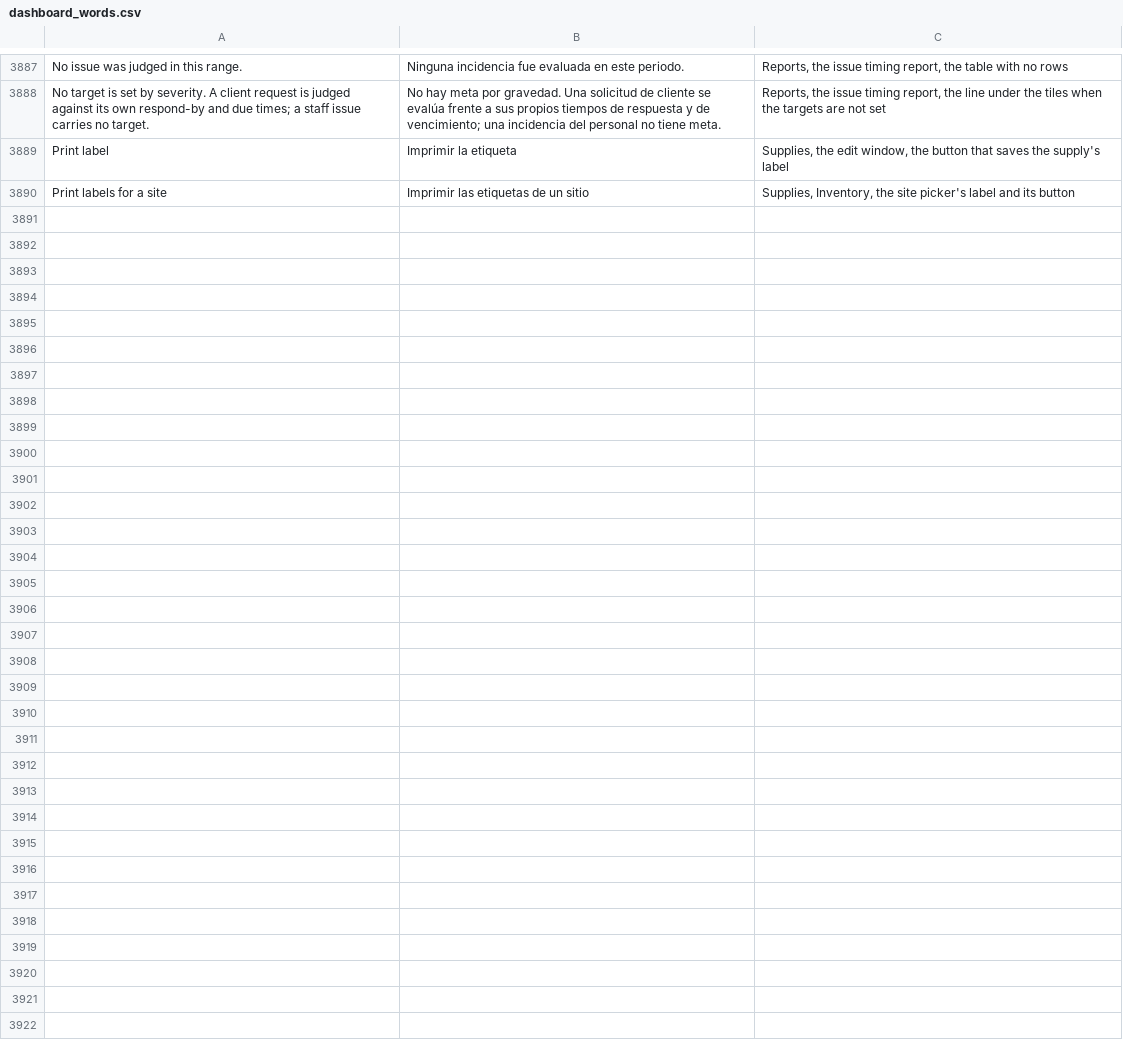
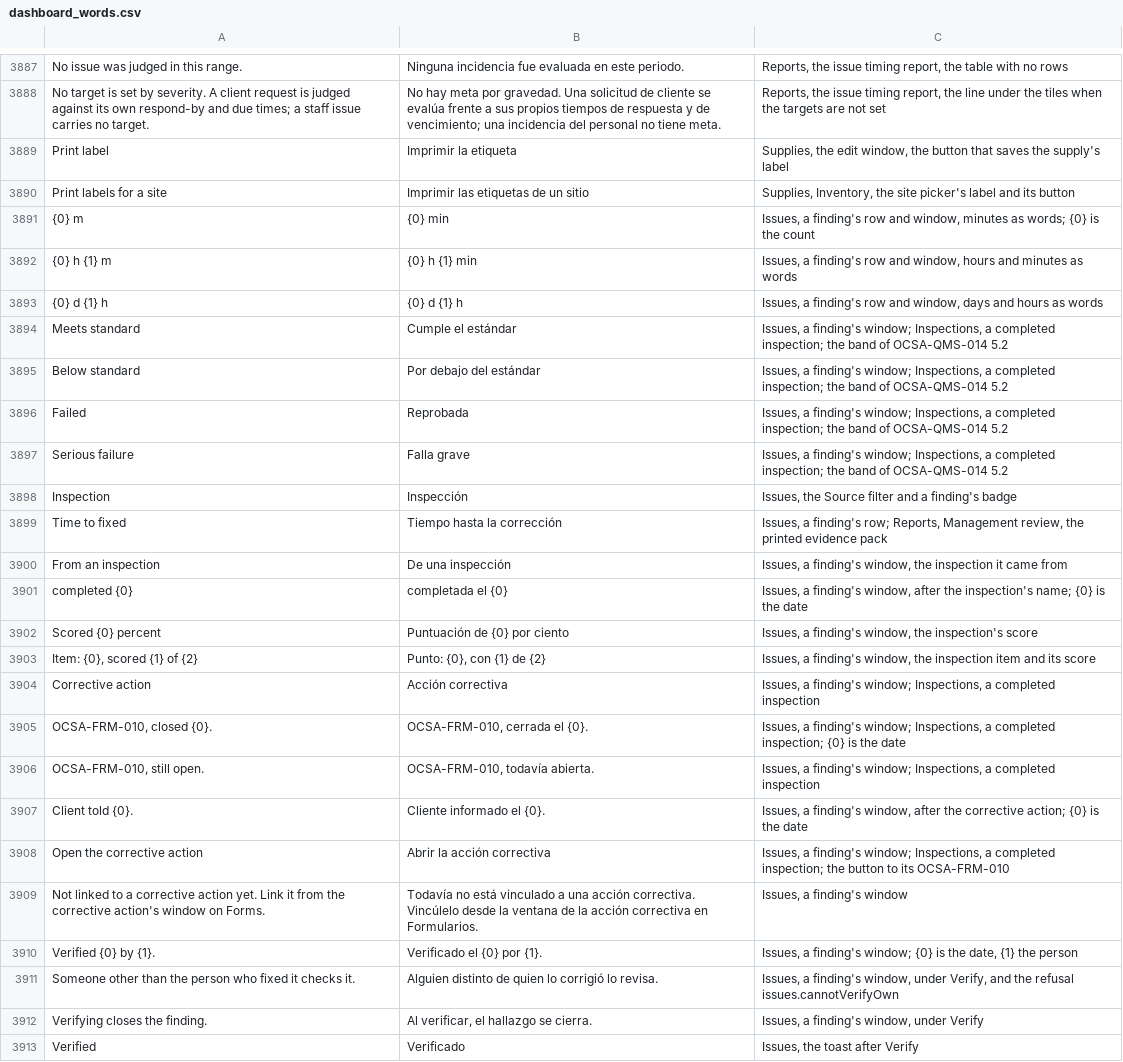
Before and after one commit to isouadda/ocsa-admin-dashboard, a CSV file: translation/dashboard_words.csv, drawn as a sheet; only a part is shown, gaps mark what is left out; the diff names each change by its address in the sheet, - before the commit and + after, or states it on an @@ line.

```diff
--- a/translation/dashboard_words.csv
+++ b/translation/dashboard_words.csv
+row 3891: {0} m | {0} min | Issues, a finding's row and window, minutes as words; {0} is the count
+row 3892: {0} h {1} m | {0} h {1} min | Issues, a finding's row and window, hours and minutes as words
+row 3893: {0} d {1} h | {0} d {1} h | Issues, a finding's row and window, days and hours as words
+row 3894: Meets standard | Cumple el estándar | Issues, a finding's window; Inspections, a completed inspection; the band of OCSA-QMS-014 5.2
+row 3895: Below standard | Por debajo del estándar | Issues, a finding's window; Inspections, a completed inspection; the band of OCSA-QMS-014 5.2
+row 3896: Failed | Reprobada | Issues, a finding's window; Inspections, a completed inspection; the band of OCSA-QMS-014 5.2
+row 3897: Serious failure | Falla grave | Issues, a finding's window; Inspections, a completed inspection; the band of OCSA-QMS-014 5.2
+row 3898: Inspection | Inspección | Issues, the Source filter and a finding's badge
+row 3899: Time to fixed | Tiempo hasta la corrección | Issues, a finding's row; Reports, Management review, the printed evidence pack
+row 3900: From an inspection | De una inspección | Issues, a finding's window, the inspection it came from
+row 3901: completed {0} | completada el {0} | Issues, a finding's window, after the inspection's name; {0} is the date
+row 3902: Scored {0} percent | Puntuación de {0} por ciento | Issues, a finding's window, the inspection's score
+row 3903: Item: {0}, scored {1} of {2} | Punto: {0}, con {1} de {2} | Issues, a finding's window, the inspection item and its score
+row 3904: Corrective action | Acción correctiva | Issues, a finding's window; Inspections, a completed inspection
+row 3905: OCSA-FRM-010, closed {0}. | OCSA-FRM-010, cerrada el {0}. | Issues, a finding's window; Inspections, a completed inspection; {0} is the date
+row 3906: OCSA-FRM-010, still open. | OCSA-FRM-010, todavía abierta. | Issues, a finding's window; Inspections, a completed inspection
+row 3907: Client told {0}. | Cliente informado el {0}. | Issues, a finding's window, after the corrective action; {0} is the date
+row 3908: Open the corrective action | Abrir la acción correctiva | Issues, a finding's window; Inspections, a completed inspection; the button to its OCSA-FRM-010
+row 3909: Not linked to a corrective action yet. Link it from the corrective action's window on Forms. | Todavía no está vinculado a una acción correctiva. Vincúlelo desde la ventana de la acción correctiva en Formularios. | Issues, a finding's window
+row 3910: Verified {0} by {1}. | Verificado el {0} por {1}. | Issues, a finding's window; {0} is the date, {1} the person
+row 3911: Someone other than the person who fixed it checks it. | Alguien distinto de quien lo corrigió lo revisa. | Issues, a finding's window, under Verify, and the refusal issues.cannotVerifyOwn
+row 3912: Verifying closes the finding. | Al verificar, el hallazgo se cierra. | Issues, a finding's window, under Verify
+row 3913: Verified | Verificado | Issues, the toast after Verify
```
Also changed, not shown: 2 other files.
